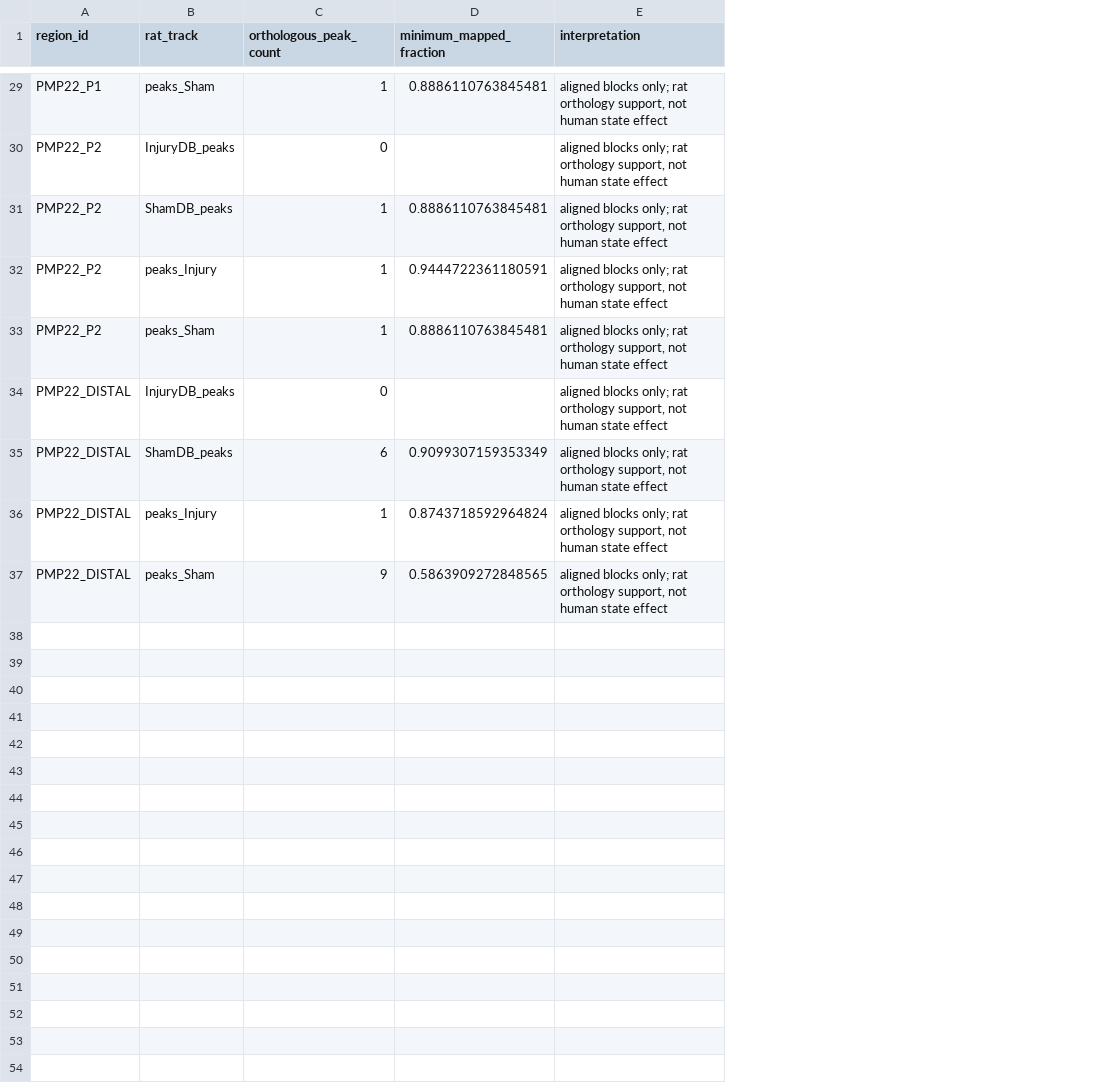
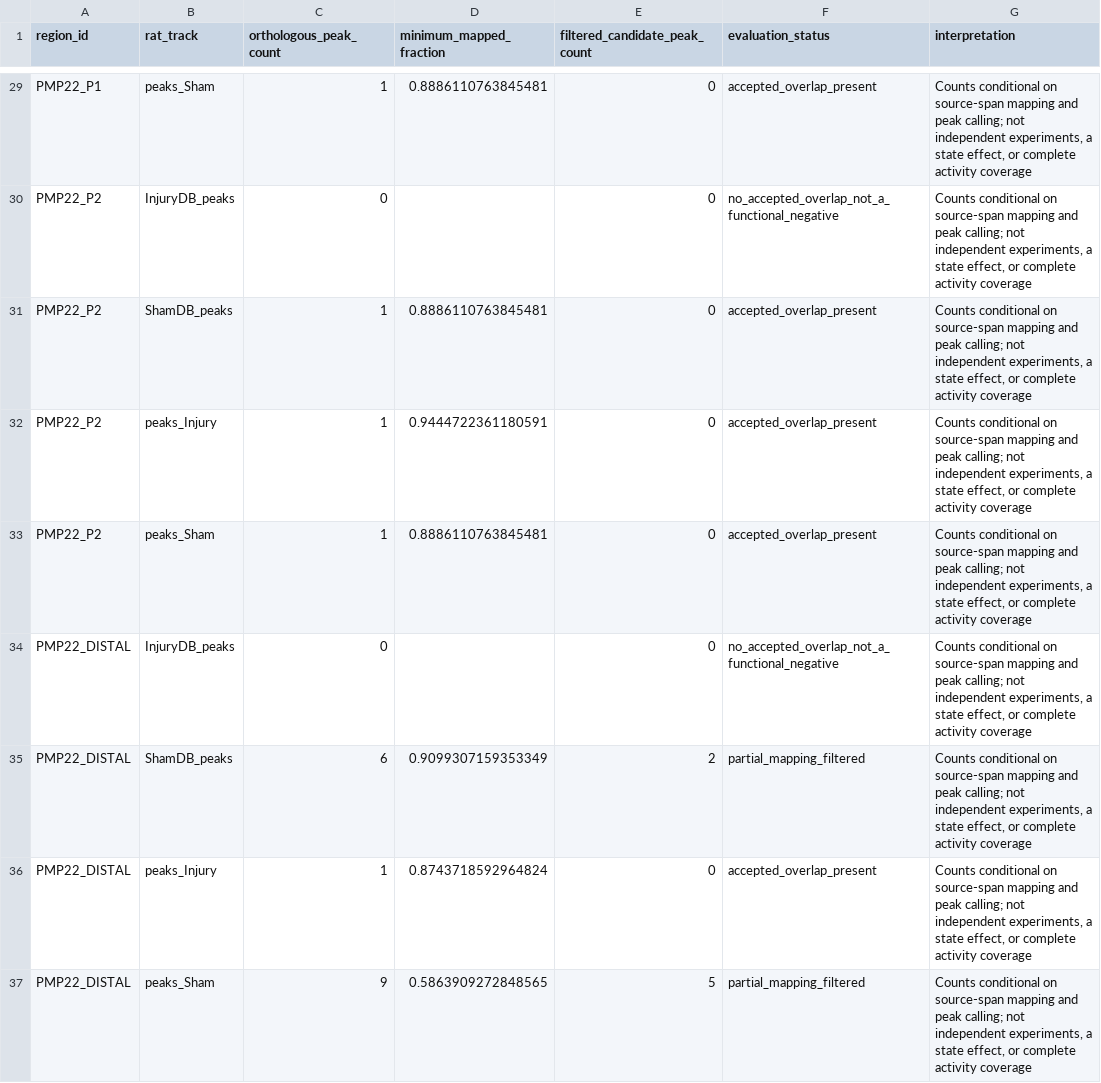
Before and after one commit to rtavasso/pmp22, a TSV file: data/human/region_rat_injury_support.tsv, drawn as a sheet; only a part is shown, gaps mark what is left out; addresses are those after the commit; the diff covers the shown part only; the diff names each change by its address in the sheet, - before the commit and + after, or states it on an @@ line.

```diff
--- a/data/human/region_rat_injury_support.tsv
+++ b/data/human/region_rat_injury_support.tsv
+column E (filtered_candidate_peak_count), rows 29-37: 0 | 0 | 0 | 0 | 0 | 0 | 2 | 0 | 5
+column F (evaluation_status), rows 29-37: accepted_overlap_present | no_accepted_overlap_not_a_functional_negative | accepted_overlap_present | accepted_overlap_present | accepted_overlap_present | no_accepted_overlap_not_a_functional_negative | partial_mapping_filtered | accepted_overlap_present | partial_mapping_filtered
-G29:G37 (interpretation): aligned blocks only; rat orthology support, not human state effect
+G29:G37 (interpretation): Counts conditional on source-span mapping and peak calling; not independent experiments, a state effect, or complete activity coverage
```
Also changed, not shown: 27 edited cells elsewhere in this file, data/acceptance_audit.tsv, data/assay_effects.tsv, 36 other files.
